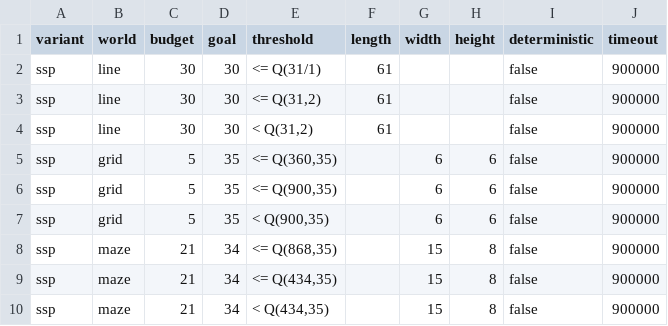
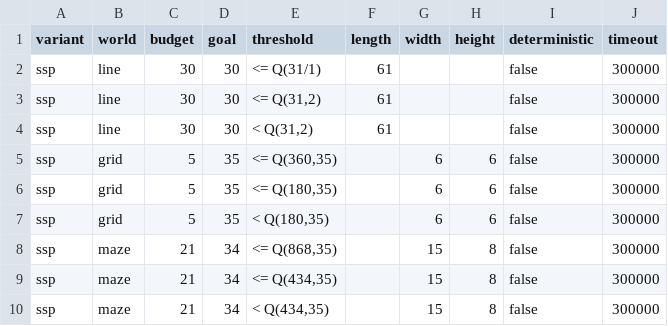
Before and after one commit to Zedrichu/Optimal-Observability-Problem, a CSV file: dynamic_solvers/configs/Pos-SSP-config.csv, drawn as a sheet.

```diff
--- a/dynamic_solvers/configs/Pos-SSP-config.csv
+++ b/dynamic_solvers/configs/Pos-SSP-config.csv
@@ -1,10 +1,10 @@
 "variant","world","budget","goal","threshold","length","width","height","deterministic","timeout"
-ssp,line,30,30,<= Q(31/1),61,,,false,900000
-ssp,line,30,30,"<= Q(31,2)",61,,,false,900000
-ssp,line,30,30,"<  Q(31,2)",61,,,false,900000
-ssp,grid,5,35,"<= Q(360,35)",,6,6,false,900000
-ssp,grid,5,35,"<= Q(900,35)",,6,6,false,900000
-ssp,grid,5,35,"<  Q(900,35)",,6,6,false,900000
-ssp,maze,21,34,"<= Q(868,35)",,15,8,false,900000
-ssp,maze,21,34,"<= Q(434,35)",,15,8,false,900000
-ssp,maze,21,34,"<  Q(434,35)",,15,8,false,900000
+ssp,line,30,30,<= Q(31/1),61,,,false,300000
+ssp,line,30,30,"<= Q(31,2)",61,,,false,300000
+ssp,line,30,30,"<  Q(31,2)",61,,,false,300000
+ssp,grid,5,35,"<= Q(360,35)",,6,6,false,300000
+ssp,grid,5,35,"<= Q(180,35)",,6,6,false,300000
+ssp,grid,5,35,"<  Q(180,35)",,6,6,false,300000
+ssp,maze,21,34,"<= Q(868,35)",,15,8,false,300000
+ssp,maze,21,34,"<= Q(434,35)",,15,8,false,300000
+ssp,maze,21,34,"<  Q(434,35)",,15,8,false,300000
```
Also changed, not shown: 29 other files.
